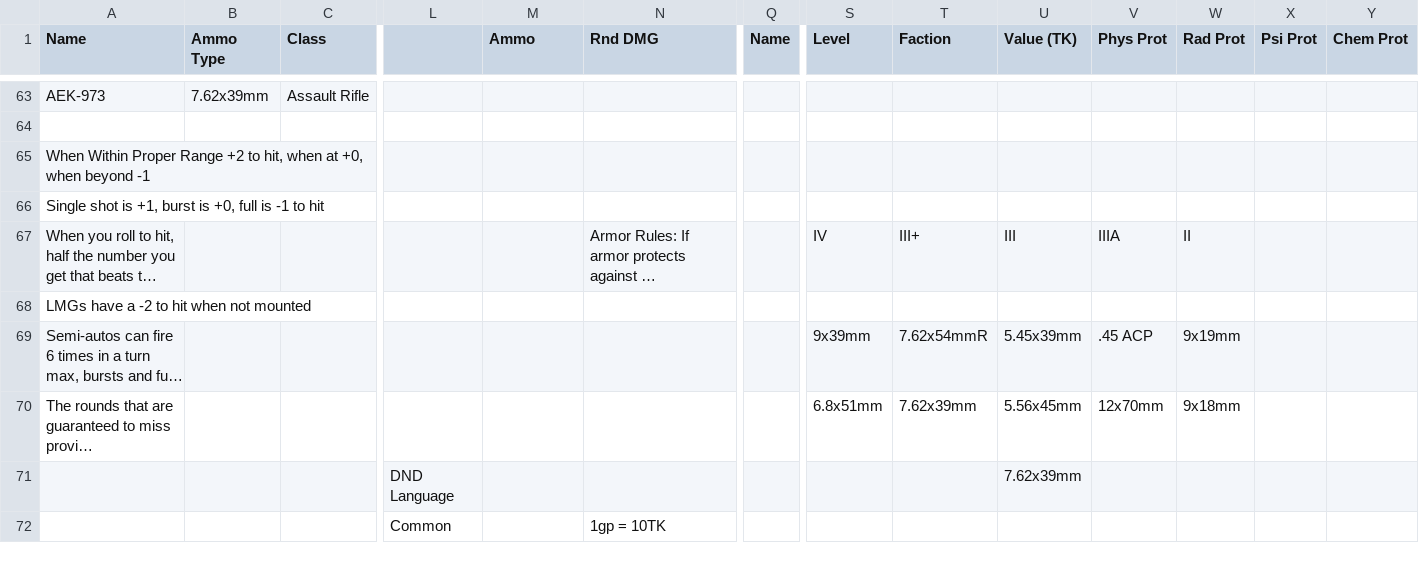
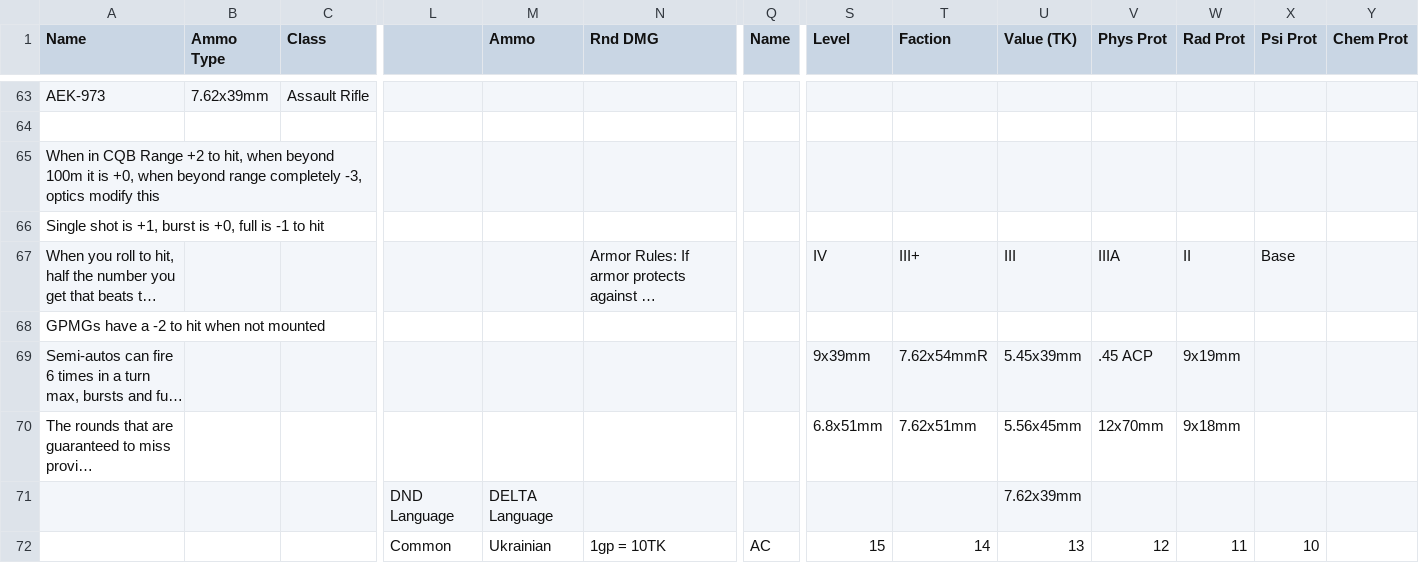
Before and after one commit to tabrown3/stalker-dnd, a CSV file: data/source/stalker-dnd-sheet.csv, drawn as a sheet; only a part is shown, gaps mark what is left out; long unchanged cells end in …; removed rows and columns are numbered as before the commit, all else as after; rows hold the shown columns only; the diff covers the shown part only; the diff names each change by its address in the sheet, - before the commit and + after, or states it on an @@ line.

```diff
--- a/data/source/stalker-dnd-sheet.csv
+++ b/data/source/stalker-dnd-sheet.csv
-A65 (Name): When Within Proper Range +2 to hit, when at +0, when beyond -1
+A65 (Name): When in CQB Range +2 to hit, when beyond 100m it is +0, when beyond range completely -3, optics modify this
-X67 (Psi Prot): (empty)
+X67 (Psi Prot): Base
-A68 (Name): LMGs have a -2 to hit when not mounted
+A68 (Name): GPMGs have a -2 to hit when not mounted
-T70 (Faction): 7.62x39mm
+T70 (Faction): 7.62x51mm
-M71 (Ammo): (empty)
+M71 (Ammo): DELTA Language
-row 72:  |  |  | Common |  | 1gp = 10TK
+row 72:  |  |  | Common | Ukrainian | 1gp = 10TK | AC | 15 | 14 | 13 | 12 | 11 | 10
```
Also changed, not shown: 2 removed rows and 18 edited cells elsewhere in this file, 1 other file.
